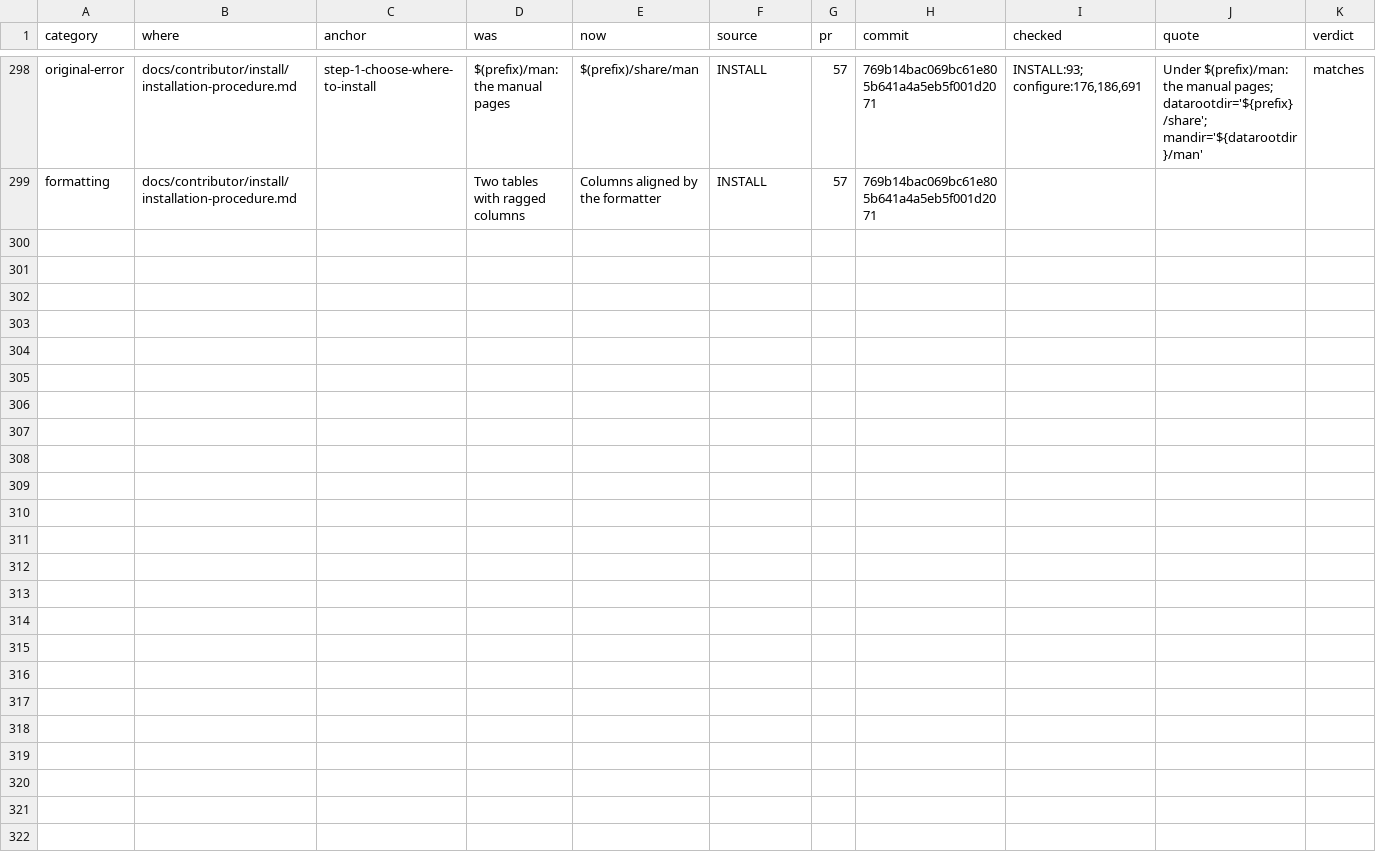
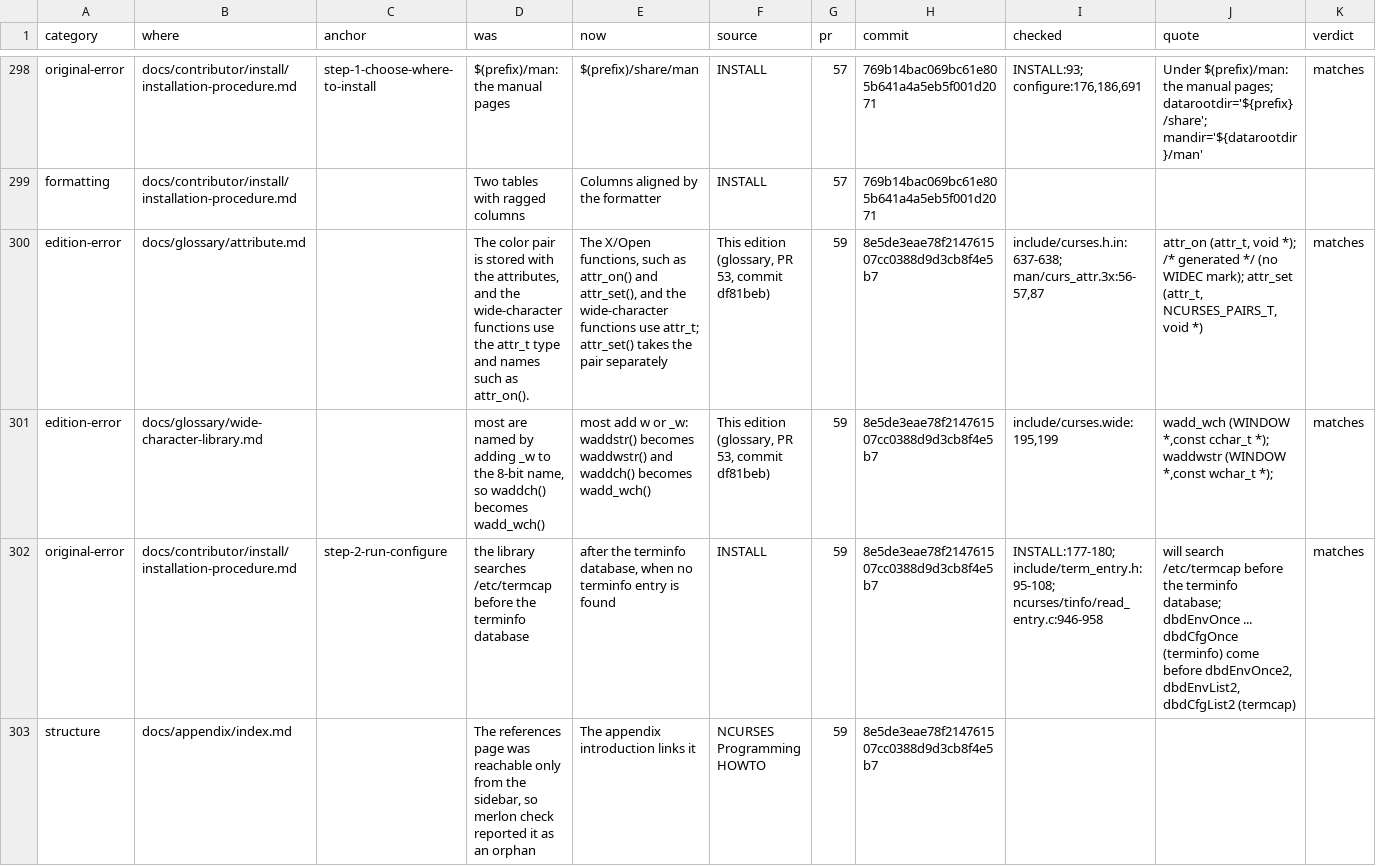
Before and after one commit to betsalel-williamson/ncurses, a CSV file: docs/appendix/errata.csv, drawn as a sheet; only a part is shown, gaps mark what is left out; rows hold the shown columns only; the diff names each change by its address in the sheet, - before the commit and + after, or states it on an @@ line.

```diff
--- a/docs/appendix/errata.csv
+++ b/docs/appendix/errata.csv
+row 300: edition-error | docs/glossary/attribute.md |  | The color pair is stored with the attributes, and the wide-character functions use the attr_t type and names such as attr_on(). | The X/Open functions, such as attr_on() and attr_set(), and the wide-character functions use attr_t; attr_set() takes the pair separately | This edition (glossary, PR 53, commit df81beb) | 59 | 8e5de3eae78f214761507cc0388d9d3cb8f4e5b7 | include/curses.h.in:637-638; man/curs_attr.3x:56-57,87 | attr_on (attr_t, void *); /* generated */ (no WIDEC mark); attr_set (attr_t, NCURSES_PAIRS_T, void *) | matches
+row 301: edition-error | docs/glossary/wide-character-library.md |  | most are named by adding _w to the 8-bit name, so waddch() becomes wadd_wch() | most add w or _w: waddstr() becomes waddwstr() and waddch() becomes wadd_wch() | This edition (glossary, PR 53, commit df81beb) | 59 | 8e5de3eae78f214761507cc0388d9d3cb8f4e5b7 | include/curses.wide:195,199 | wadd_wch (WINDOW *,const cchar_t *); waddwstr (WINDOW *,const wchar_t *); | matches
+row 302: original-error | docs/contributor/install/installation-procedure.md | step-2-run-configure | the library searches /etc/termcap before the terminfo database | after the terminfo database, when no terminfo entry is found | INSTALL | 59 | 8e5de3eae78f214761507cc0388d9d3cb8f4e5b7 | INSTALL:177-180; include/term_entry.h:95-108; ncurses/tinfo/read_entry.c:946-958 | will search /etc/termcap before the terminfo database; dbdEnvOnce ... dbdCfgOnce (terminfo) come before dbdEnvOnce2, dbdEnvList2, dbdCfgList2 (termcap) | matches
+row 303: structure | docs/appendix/index.md |  | The references page was reachable only from the sidebar, so merlon check reported it as an orphan | The appendix introduction links it | NCURSES Programming HOWTO | 59 | 8e5de3eae78f214761507cc0388d9d3cb8f4e5b7
```
